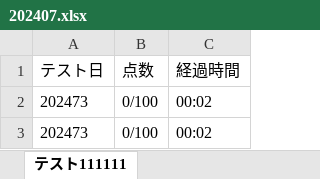
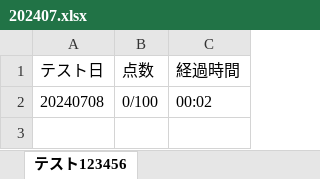
Before and after one commit to byulsdeep/kanjitest, an Excel workbook: backend/exports/202407.xlsx, sheet テスト123456, drawn as a sheet; values as stored, in another font and other column widths than the file's, no borders; the diff names each change by its address in the sheet, - before the commit and + after, or states it on an @@ line.

```diff
--- a/backend/exports/202407.xlsx (sheet テスト123456)
+++ b/backend/exports/202407.xlsx (sheet テスト123456)
-sheet tab: テスト111111
+sheet tab: テスト123456
-A2 (テスト日): 202473
+A2 (テスト日): 20240708
-row 3: 202473 | 0/100 | 00:02
```
Also changed, not shown: backend/exports/202311.xlsx, レビュー表.xlsx, 12 other files.
